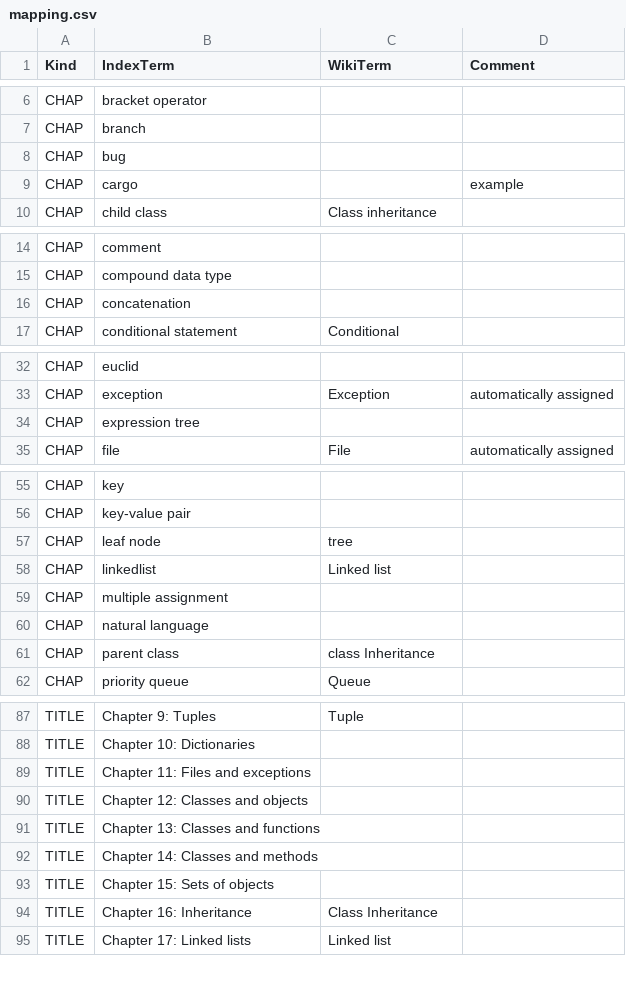
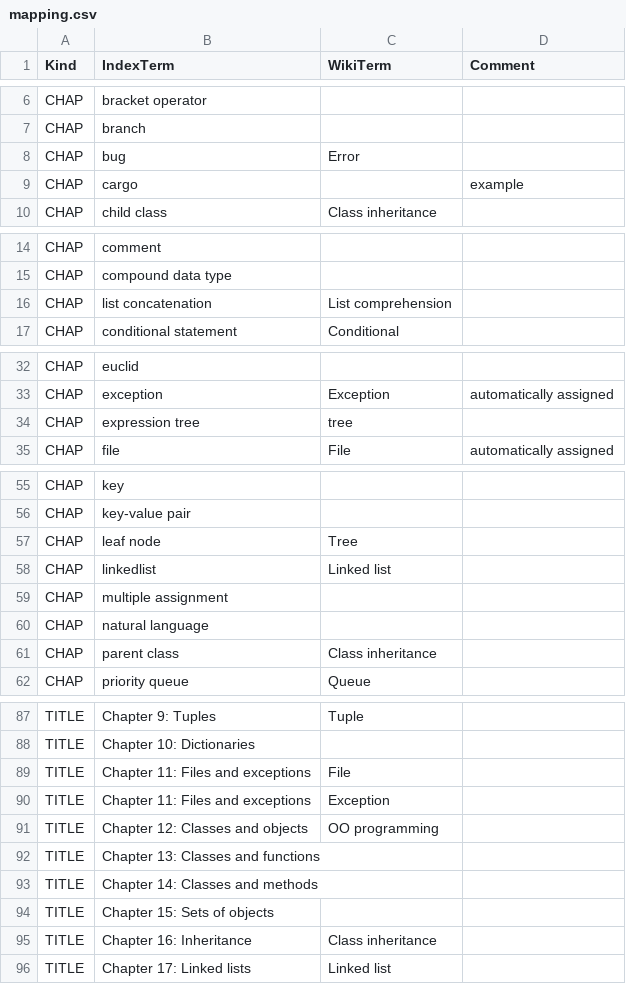
Before and after one commit to 101companies/101integrate, a CSV file: data/perbook/thinkCSpy/metadata/mapping.csv, drawn as a sheet; only a part is shown, gaps mark what is left out; the diff covers the shown part only.

```diff
--- a/data/perbook/thinkCSpy/metadata/mapping.csv
+++ b/data/perbook/thinkCSpy/metadata/mapping.csv
@@ -7,3 +7,3 @@ CHAP,bracket operator,,
 CHAP,branch,,
-CHAP,bug,,
+CHAP,bug,Error,
 CHAP,cargo,,example
@@ -15,3 +15,3 @@ CHAP,comment,,
 CHAP,compound data type,,
-CHAP,concatenation,,
+CHAP,list concatenation,List comprehension,
 CHAP,conditional statement,Conditional,
@@ -33,3 +33,3 @@ CHAP,euclid,,
 CHAP,exception,Exception,automatically assigned
-CHAP,expression tree,,
+CHAP,expression tree,tree,
 CHAP,file,File,automatically assigned
@@ -56,3 +56,3 @@ CHAP,key,,
 CHAP,key-value pair,,
-CHAP,leaf node,tree,
+CHAP,leaf node,Tree,
 CHAP,linkedlist,Linked list,
@@ -60,2 +60,2 @@ CHAP,multiple assignment,,
 CHAP,natural language,,
-CHAP,parent class,class Inheritance,
+CHAP,parent class,Class inheritance,
@@ -88,4 +88,5 @@ TITLE,Chapter 9: Tuples,Tuple,
 TITLE,Chapter 10: Dictionaries,,
-TITLE,Chapter 11: Files and exceptions,,
-TITLE,Chapter 12: Classes and objects,,
+TITLE,Chapter 11: Files and exceptions,File,
+TITLE,Chapter 11: Files and exceptions,Exception,
+TITLE,Chapter 12: Classes and objects,OO programming,
 TITLE,Chapter 13: Classes and functions,,
@@ -93,3 +94,3 @@ TITLE,Chapter 14: Classes and methods,,
 TITLE,Chapter 15: Sets of objects,,
-TITLE,Chapter 16: Inheritance,Class Inheritance,
+TITLE,Chapter 16: Inheritance,Class inheritance,
 TITLE,Chapter 17: Linked lists,Linked list,
```
Also changed, not shown: 1 edited cell elsewhere in this file, data/perbook/DIP/metadata/mapping.csv, data/perbook/HGP/metadata/mapping.csv, 2 other files.
